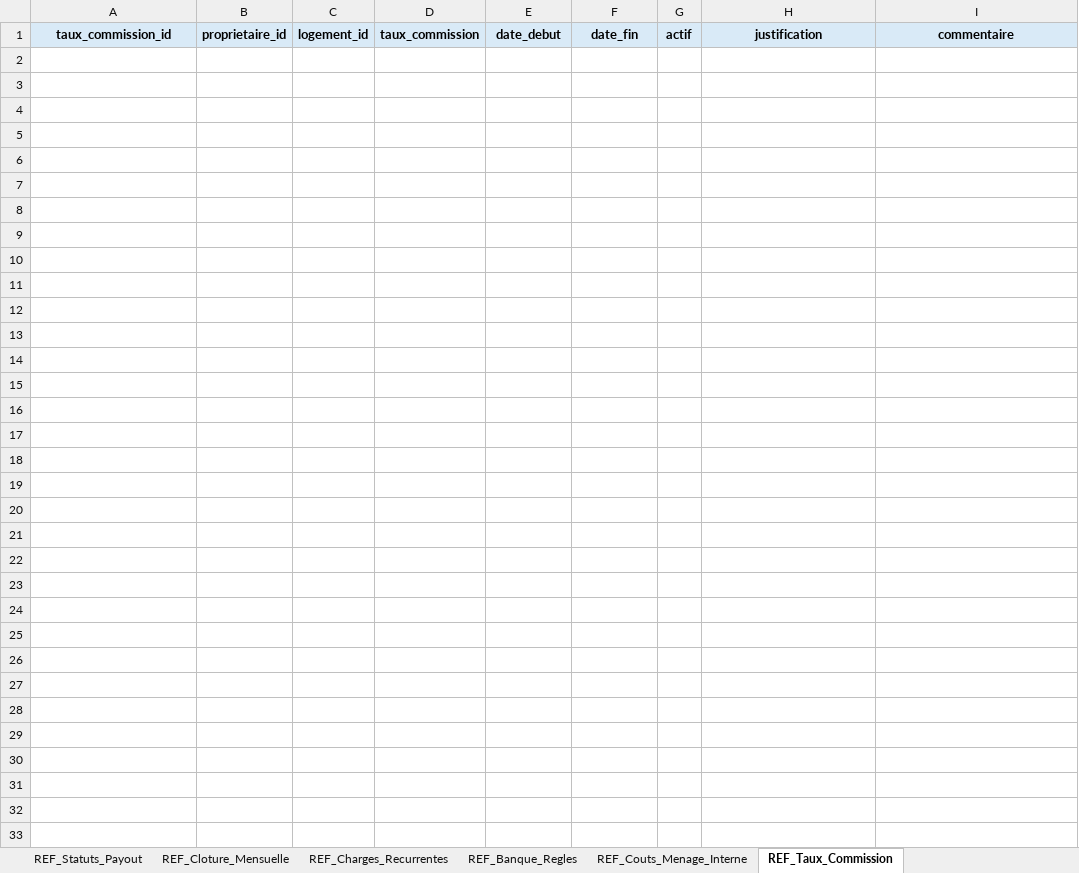
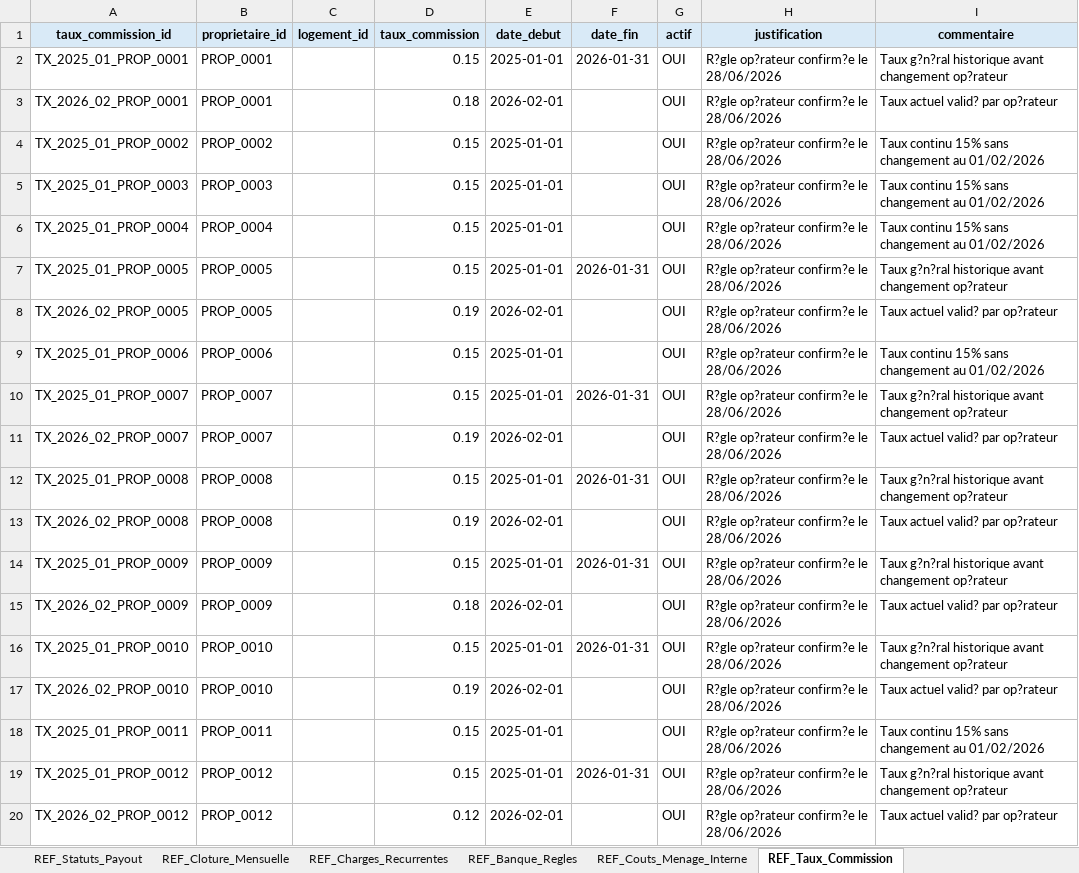
Before and after one commit to eschmitt27/hostaway-reporting, an Excel workbook: 01_SOURCES_BRUTES/REF_Setup/REF_Setup.xlsm, sheet REF_Taux_Commission, drawn as a sheet; values as stored, in another font and other column widths than the file's, no borders; the diff names each change by its address in the sheet, - before the commit and + after, or states it on an @@ line.

```diff
--- a/01_SOURCES_BRUTES/REF_Setup/REF_Setup.xlsm (sheet REF_Taux_Commission)
+++ b/01_SOURCES_BRUTES/REF_Setup/REF_Setup.xlsm (sheet REF_Taux_Commission)
+row 2: TX_2025_01_PROP_0001 | PROP_0001 |  | 0.15 | 2025-01-01 | 2026-01-31 | OUI | R?gle op?rateur confirm?e le 28/06/2026 | Taux g?n?ral historique avant changement op?rateur
+row 3: TX_2026_02_PROP_0001 | PROP_0001 |  | 0.18 | 2026-02-01 |  | OUI | R?gle op?rateur confirm?e le 28/06/2026 | Taux actuel valid? par op?rateur
+row 4: TX_2025_01_PROP_0002 | PROP_0002 |  | 0.15 | 2025-01-01 |  | OUI | R?gle op?rateur confirm?e le 28/06/2026 | Taux continu 15% sans changement au 01/02/2026
+row 5: TX_2025_01_PROP_0003 | PROP_0003 |  | 0.15 | 2025-01-01 |  | OUI | R?gle op?rateur confirm?e le 28/06/2026 | Taux continu 15% sans changement au 01/02/2026
+row 6: TX_2025_01_PROP_0004 | PROP_0004 |  | 0.15 | 2025-01-01 |  | OUI | R?gle op?rateur confirm?e le 28/06/2026 | Taux continu 15% sans changement au 01/02/2026
+row 7: TX_2025_01_PROP_0005 | PROP_0005 |  | 0.15 | 2025-01-01 | 2026-01-31 | OUI | R?gle op?rateur confirm?e le 28/06/2026 | Taux g?n?ral historique avant changement op?rateur
+row 8: TX_2026_02_PROP_0005 | PROP_0005 |  | 0.19 | 2026-02-01 |  | OUI | R?gle op?rateur confirm?e le 28/06/2026 | Taux actuel valid? par op?rateur
+row 9: TX_2025_01_PROP_0006 | PROP_0006 |  | 0.15 | 2025-01-01 |  | OUI | R?gle op?rateur confirm?e le 28/06/2026 | Taux continu 15% sans changement au 01/02/2026
+row 10: TX_2025_01_PROP_0007 | PROP_0007 |  | 0.15 | 2025-01-01 | 2026-01-31 | OUI | R?gle op?rateur confirm?e le 28/06/2026 | Taux g?n?ral historique avant changement op?rateur
+row 11: TX_2026_02_PROP_0007 | PROP_0007 |  | 0.19 | 2026-02-01 |  | OUI | R?gle op?rateur confirm?e le 28/06/2026 | Taux actuel valid? par op?rateur
+row 12: TX_2025_01_PROP_0008 | PROP_0008 |  | 0.15 | 2025-01-01 | 2026-01-31 | OUI | R?gle op?rateur confirm?e le 28/06/2026 | Taux g?n?ral historique avant changement op?rateur
+row 13: TX_2026_02_PROP_0008 | PROP_0008 |  | 0.19 | 2026-02-01 |  | OUI | R?gle op?rateur confirm?e le 28/06/2026 | Taux actuel valid? par op?rateur
+row 14: TX_2025_01_PROP_0009 | PROP_0009 |  | 0.15 | 2025-01-01 | 2026-01-31 | OUI | R?gle op?rateur confirm?e le 28/06/2026 | Taux g?n?ral historique avant changement op?rateur
+row 15: TX_2026_02_PROP_0009 | PROP_0009 |  | 0.18 | 2026-02-01 |  | OUI | R?gle op?rateur confirm?e le 28/06/2026 | Taux actuel valid? par op?rateur
+row 16: TX_2025_01_PROP_0010 | PROP_0010 |  | 0.15 | 2025-01-01 | 2026-01-31 | OUI | R?gle op?rateur confirm?e le 28/06/2026 | Taux g?n?ral historique avant changement op?rateur
+row 17: TX_2026_02_PROP_0010 | PROP_0010 |  | 0.19 | 2026-02-01 |  | OUI | R?gle op?rateur confirm?e le 28/06/2026 | Taux actuel valid? par op?rateur
+row 18: TX_2025_01_PROP_0011 | PROP_0011 |  | 0.15 | 2025-01-01 |  | OUI | R?gle op?rateur confirm?e le 28/06/2026 | Taux continu 15% sans changement au 01/02/2026
+row 19: TX_2025_01_PROP_0012 | PROP_0012 |  | 0.15 | 2025-01-01 | 2026-01-31 | OUI | R?gle op?rateur confirm?e le 28/06/2026 | Taux g?n?ral historique avant changement op?rateur
+row 20: TX_2026_02_PROP_0012 | PROP_0012 |  | 0.12 | 2026-02-01 |  | OUI | R?gle op?rateur confirm?e le 28/06/2026 | Taux actuel valid? par op?rateur
```
Also changed, not shown: sheet REF_Gestion_Logements_Hist, sheet REF_Taux_Heures_Menage, sheet REF_Proprietaires, sheet REF_Logements, 01_SOURCES_BRUTES/ReservationsHH/SAISIE_ReservationsHorsHostaway.xlsx, 13 other files.
